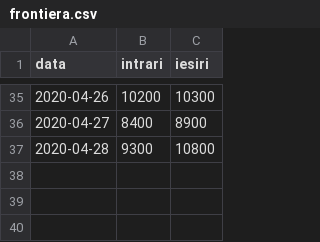
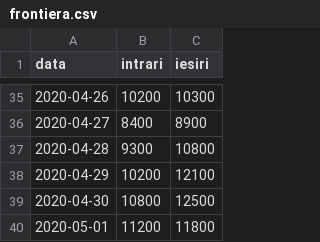
Before and after one commit to sorin-bolos/covid19, a CSV file: frontiera.csv, drawn as a sheet; only a part is shown, gaps mark what is left out; the diff names each change by its address in the sheet, - before the commit and + after, or states it on an @@ line.

```diff
--- a/frontiera.csv
+++ b/frontiera.csv
+row 38: 2020-04-29 | 10200 | 12100
+row 39: 2020-04-30 | 10800 | 12500
+row 40: 2020-05-01 | 11200 | 11800
```
Also changed, not shown: decese_agg.csv, pacienti_agg.csv, 17 other files.
